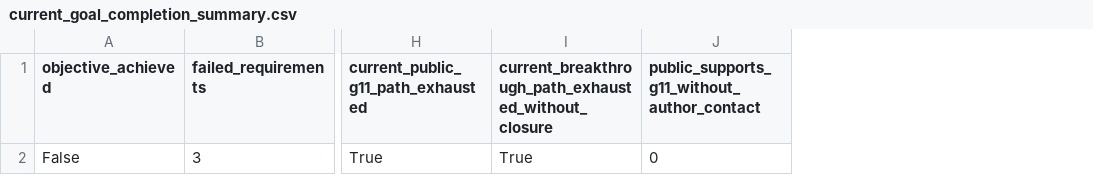
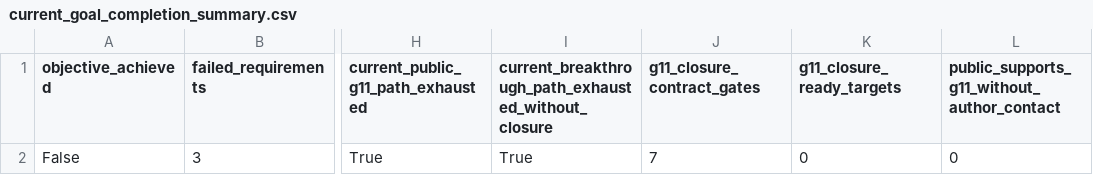
Before and after one commit to workingclassbuddha/cd-quantum-measurement, a CSV file: outputs/current_goal_audit/current_goal_completion_summary.csv, drawn as a sheet; only a part is shown, gaps mark what is left out; the diff names each change by its address in the sheet, - before the commit and + after, or states it on an @@ line.

Commit message:
add G11 closure readiness contract

```diff
--- a/outputs/current_goal_audit/current_goal_completion_summary.csv
+++ b/outputs/current_goal_audit/current_goal_completion_summary.csv
+column J (g11_closure_contract_gates), row 2: 7
+column K (g11_closure_ready_targets), row 2: 0
```
Also changed, not shown: 8 other files.
